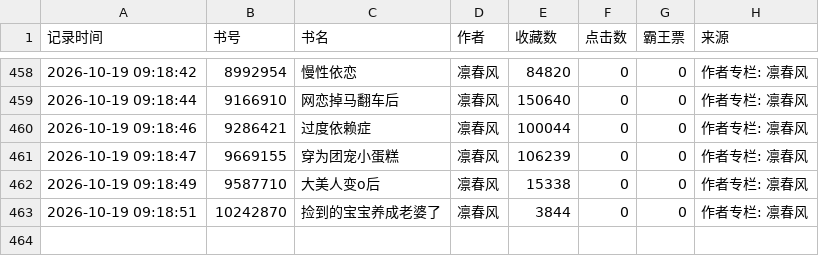
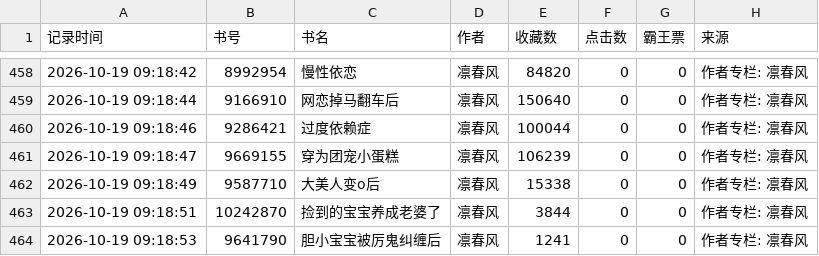
Before and after one commit to kkk123-cell/jjwxc-monitor, a CSV file: data/我的监测数据.csv, drawn as a sheet; only a part is shown, gaps mark what is left out.

Commit message:
Auto update data

```diff
--- a/data/我的监测数据.csv
+++ b/data/我的监测数据.csv
@@ -463 +463,2 @@
 2026-10-19 09:18:51,10242870,捡到的宝宝养成老婆了,凛春风,3844,0,0,作者专栏: 凛春风
+2026-10-19 09:18:53,9641790,胆小宝宝被厉鬼纠缠后,凛春风,1241,0,0,作者专栏: 凛春风
```
